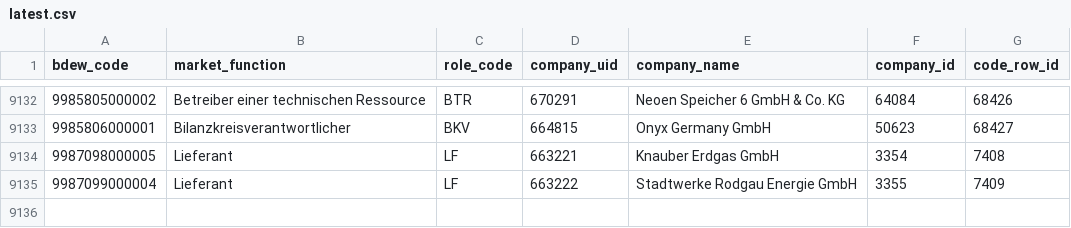
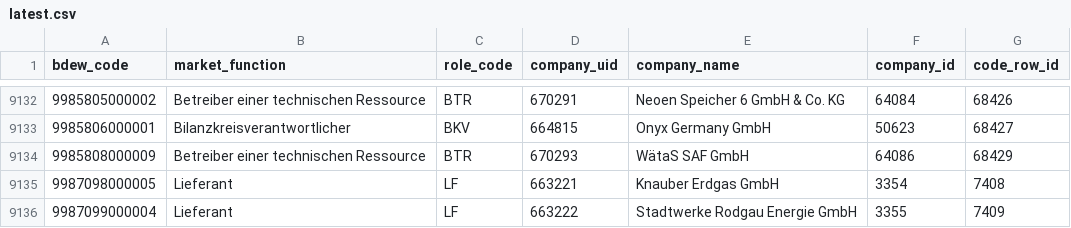
Before and after one commit to adriansprk/mpid-radar, a CSV file: data/latest.csv, drawn as a sheet; only a part is shown, gaps mark what is left out.

```diff
--- a/data/latest.csv
+++ b/data/latest.csv
@@ -9133,2 +9133,3 @@ bdew_code,market_function,role_code,company_uid,company_name,company_id,code_row
 9985806000001,Bilanzkreisverantwortlicher,BKV,664815,Onyx Germany GmbH,50623,68427
+9985808000009,Betreiber einer technischen Ressource,BTR,670293,WätaS SAF GmbH,64086,68429
 9987098000005,Lieferant,LF,663221,Knauber Erdgas GmbH,3354,7408
```
Also changed, not shown: 4 other files.
